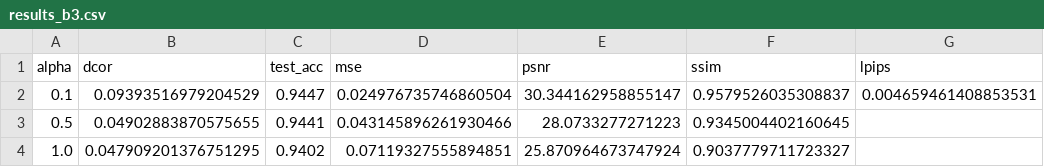
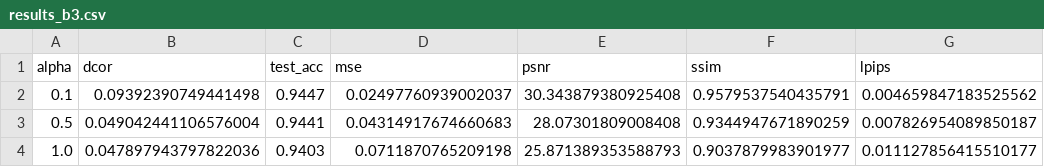
Before and after one commit to CuongBien/AbReTAPE, a CSV file: output/AbReTAPE_Step3_B3/results_b3.csv, drawn as a sheet.

Commit message:
eval(metrics): complete missing LPIPS and dCor evaluation metrics across baselines

```diff
--- a/output/AbReTAPE_Step3_B3/results_b3.csv
+++ b/output/AbReTAPE_Step3_B3/results_b3.csv
@@ -1,4 +1,4 @@
 alpha,dcor,test_acc,mse,psnr,ssim,lpips
-0.1,0.09393516979204529,0.9447,0.024976735746860504,30.344162958855147,0.9579526035308837,0.004659461408853531
-0.5,0.04902883870575655,0.9441,0.043145896261930466,28.0733277271223,0.9345004402160645,
-1.0,0.047909201376751295,0.9402,0.07119327555894851,25.870964673747924,0.9037779711723327,
+0.1,0.09392390749441498,0.9447,0.02497760939002037,30.343879380925408,0.9579537540435791,0.004659847183525562
+0.5,0.049042441106576004,0.9441,0.04314917674660683,28.07301809008408,0.9344947671890259,0.007826954089850187
+1.0,0.047897943797822036,0.9403,0.0711870765209198,25.871389353588793,0.9037879983901977,0.011127856415510177
```
Also changed, not shown: 2 other files.
